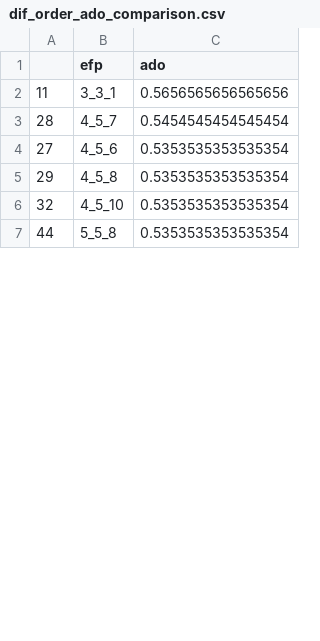
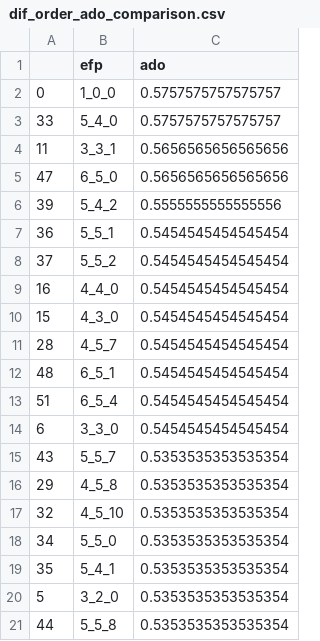
Before and after one commit to taylorFaucett/guided-iteration, a CSV file: results/demo/iteration_1/dif_order_ado_comparison.csv, drawn as a sheet; only a part is shown; the diff covers the shown part only.

```diff
--- a/results/demo/iteration_1/dif_order_ado_comparison.csv
+++ b/results/demo/iteration_1/dif_order_ado_comparison.csv
@@ -1,7 +1,21 @@
 ,efp,ado
+0,1_0_0,0.5757575757575757
+33,5_4_0,0.5757575757575757
 11,3_3_1,0.5656565656565656
+47,6_5_0,0.5656565656565656
+39,5_4_2,0.5555555555555556
+36,5_5_1,0.5454545454545454
+37,5_5_2,0.5454545454545454
+16,4_4_0,0.5454545454545454
+15,4_3_0,0.5454545454545454
 28,4_5_7,0.5454545454545454
-27,4_5_6,0.5353535353535354
+48,6_5_1,0.5454545454545454
+51,6_5_4,0.5454545454545454
+6,3_3_0,0.5454545454545454
+43,5_5_7,0.5353535353535354
 29,4_5_8,0.5353535353535354
 32,4_5_10,0.5353535353535354
+34,5_5_0,0.5353535353535354
+35,5_4_1,0.5353535353535354
+5,3_2_0,0.5353535353535354
 44,5_5_8,0.5353535353535354
```
Also changed, not shown: 17 added rows, 31 removed rows, 5 moved rows and 3 edited cells elsewhere in this file, results/demo/iteration_3/dif_order_ado_comparison.csv, 8 other files.
